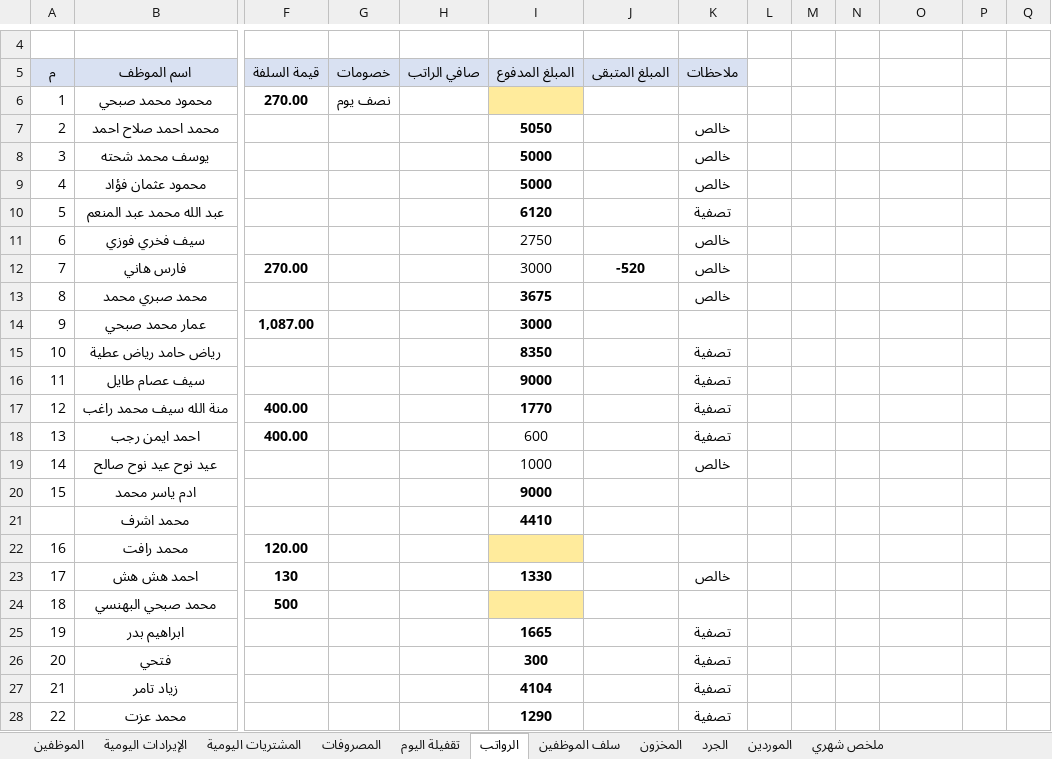
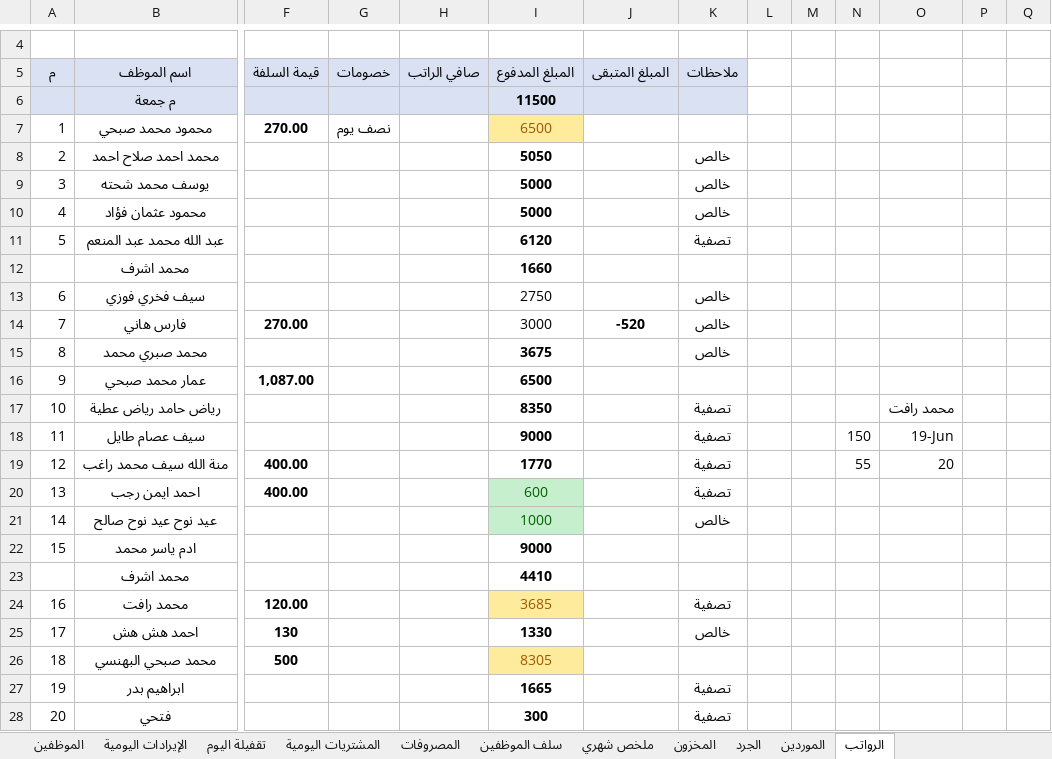
Before and after one commit to Eid1-ops/sheet-excel-cafe-2M, an Excel workbook: Cafe 2M.xlsx, sheet الرواتب, drawn as a sheet; only a part is shown, gaps mark what is left out; the shorter side is filled out with more unchanged rows; values as stored, in another font and other column widths than the file's, no borders; addresses are those after the commit; rows hold the shown columns only; the diff covers the shown part only; the diff names each change by its address in the sheet, - before the commit and + after, or states it on an @@ line.

```diff
--- a/Cafe 2M.xlsx (sheet الرواتب)
+++ b/Cafe 2M.xlsx (sheet الرواتب)
@@ sheet tab order changed: الموظفين | الإيرادات اليومية | تقفيلة اليوم | المشتريات اليومية | المصروفات | سلف الموظفين | ملخص شهري | المخزون | الجرد | الموردين | الرواتب @@
+row 6:  | م جمعة |  |  |  | 11500
-I7 (المبلغ المدفوع): (empty)
+I7 (المبلغ المدفوع): 6500
+row 12:  | محمد اشرف |  |  |  | 1660
-I16 (المبلغ المدفوع): 3000
+I16 (المبلغ المدفوع): 6500
-O17: (empty)
+O17: محمد رافت
-N18: (empty)
+N18: 150
-O18: (empty)
+O18: 19-Jun
-N19: (empty)
+N19: 55
-O19: (empty)
+O19: 20
@@ I20:I21 fill: none → #C6EFCE, text colour: black → #006100 @@
-I24 (المبلغ المدفوع): (empty)
+I24 (المبلغ المدفوع): 3685
-K24 (ملاحظات): (empty)
+K24 (ملاحظات): تصفية
-I26 (المبلغ المدفوع): (empty)
+I26 (المبلغ المدفوع): 8305
```
Also changed, not shown: 1 added row, 1 removed row, 1 edited cell and cell formats elsewhere in this sheet, sheet ملخص شهري, sheet سلف الموظفين, sheet تقفيلة اليوم, sheet الموظفين, 4 other files.
